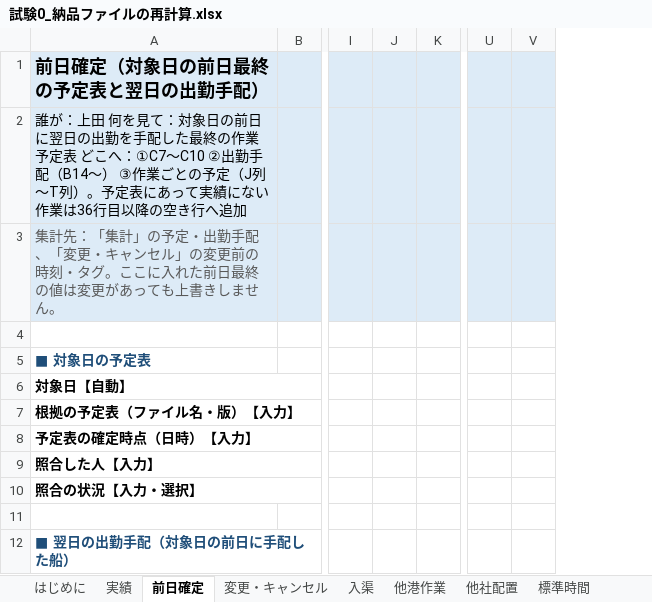
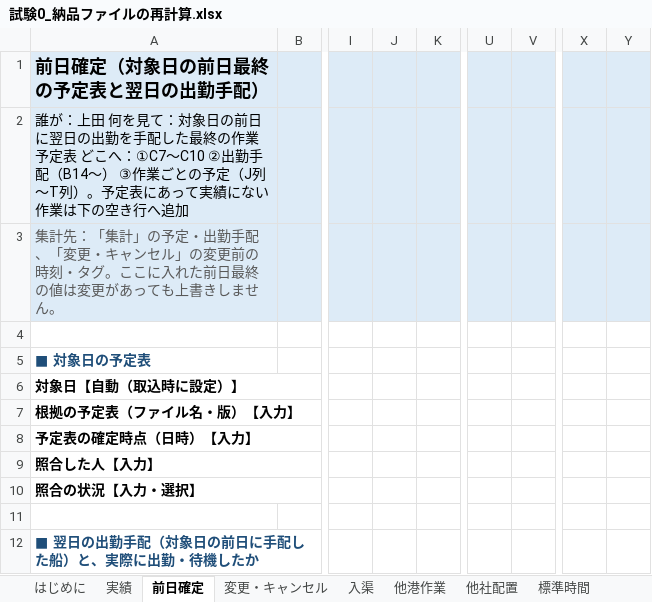
Before and after one commit to woodyallen55251978-byte/yahata-tug-4, an Excel workbook: output/試験専用/試験0_納品ファイルの再計算.xlsx, sheet 前日確定, drawn as a sheet; only a part is shown, gaps mark what is left out; values as stored, in another font and other column widths than the file's, no borders; removed rows and columns are numbered as before the commit, all else as after; the diff covers the shown part only; the diff names each change by its address in the sheet, - before the commit and + after, or states it on an @@ line.

```diff
--- a/output/試験専用/試験0_納品ファイルの再計算.xlsx (sheet 前日確定)
+++ b/output/試験専用/試験0_納品ファイルの再計算.xlsx (sheet 前日確定)
-column J, empty
+column J, empty
-column V, empty
+column V, empty
+column X, empty
+column Y, empty
-A2: …い作業は36行目以降の空き行…
+A2: …い作業は下の空き行…
-A6: 対象日【自動】
+A6: 対象日【自動（取込時に設定）】
-A12: ■ 翌日の出勤手配（対象日の前日に手配した船）
+A12: ■ 翌日の出勤手配（対象日の前日に手配した船）と、実際に出勤・待機したか
```
Also changed, not shown: 6 edited cells, cell formats and merged cells elsewhere in this sheet, sheet 集計, sheet マスター, sheet 実績, sheet はじめに, sheet 他社配置, sheet 他港作業, 2 more sheets, formulas that keep their value, hidden cells, output/上田確認事項_v01.xlsx, output/八幡地区_検証試作_v01.xlsx, 16 other files.
